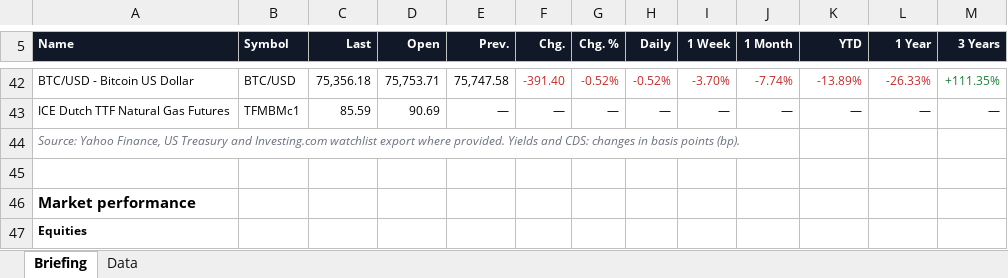
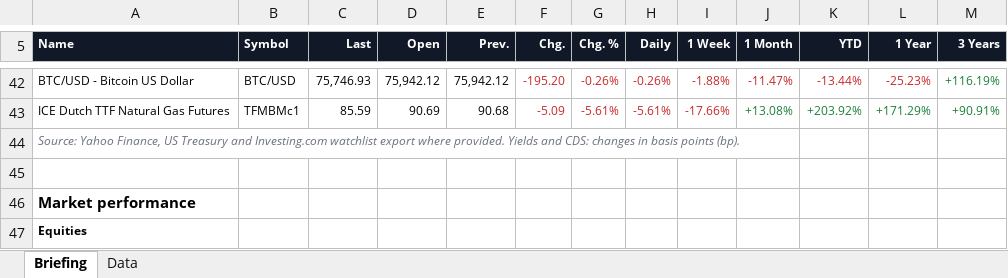
Before and after one commit to Wolfindrake/markets-briefing, an Excel workbook: site/downloads/Market-Briefing-latest.xlsx, sheet Briefing, drawn as a sheet; only a part is shown, gaps mark what is left out; values as stored, in another font and other column widths than the file's, no borders; the diff covers the shown part only; the diff names each change by its address in the sheet, - before the commit and + after, or states it on an @@ line.

```diff
--- a/site/downloads/Market-Briefing-latest.xlsx (sheet Briefing)
+++ b/site/downloads/Market-Briefing-latest.xlsx (sheet Briefing)
-C42 (Last): 75,356.18
+C42 (Last): 75,746.93
-D42 (Open): 75,753.71
+D42 (Open): 75,942.12
-E42 (Prev.): 75,747.58
+E42 (Prev.): 75,942.12
-F42 (Chg.): -391.40
+F42 (Chg.): -195.20
-G42 (Chg. %): -0.52%
+G42 (Chg. %): -0.26%
-H42 (Daily): -0.52%
+H42 (Daily): -0.26%
-I42 (1 Week): -3.70%
+I42 (1 Week): -1.88%
-J42 (1 Month): -7.74%
+J42 (1 Month): -11.47%
-K42 (YTD): -13.89%
+K42 (YTD): -13.44%
-L42 (1 Year): -26.33%
+L42 (1 Year): -25.23%
-M42 (3 Years): +111.35%
+M42 (3 Years): +116.19%
-E43 (Prev.): —
+E43 (Prev.): 90.68
-F43 (Chg.): —
+F43 (Chg.): -5.09
-F43:I43 text colour: black
+F43:I43 text colour: #C62828
-G43 (Chg. %): —
+G43 (Chg. %): -5.61%
-H43 (Daily): —
+H43 (Daily): -5.61%
-I43 (1 Week): —
+I43 (1 Week): -17.66%
-J43 (1 Month): —
+J43 (1 Month): +13.08%
-J43:M43 text colour: black
+J43:M43 text colour: #1A7F37
-K43 (YTD): —
+K43 (YTD): +203.92%
-L43 (1 Year): —
+L43 (1 Year): +171.29%
-M43 (3 Years): —
+M43 (3 Years): +90.91%
```
Also changed, not shown: 85 edited cells and cell formats elsewhere in this sheet, sheet Data, site/downloads/Market-Briefing-2026-11-06.xlsx, 5 other files.
